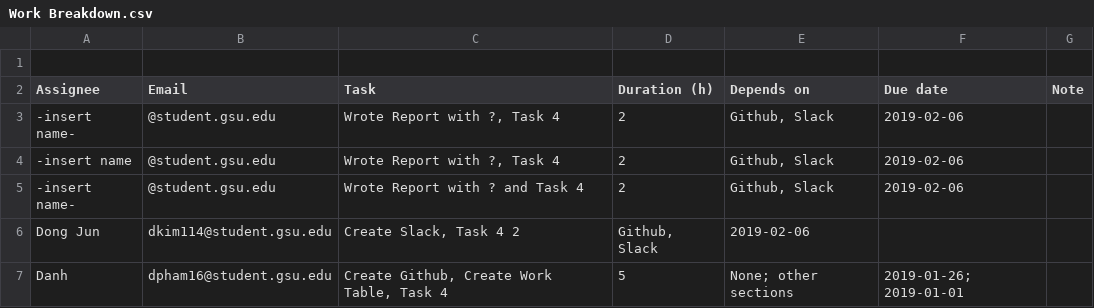
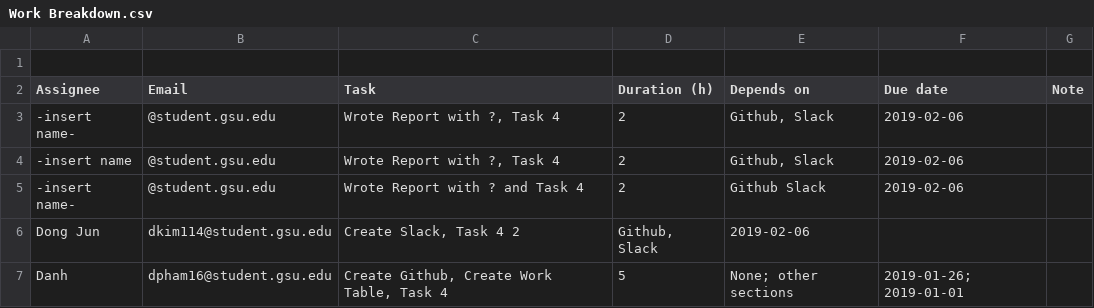
Before and after one commit to SleepyStudents/CSC3210-SleepyStudents, a CSV file: Tasks/Work Breakdown.csv, drawn as a sheet.

Commit message:
Update Work Breakdown.csv

```diff
--- a/Tasks/Work Breakdown.csv
+++ b/Tasks/Work Breakdown.csv
@@ -4,3 +4,3 @@ Assignee,Email,Task,Duration (h),Depends on,Due date,Note
 -insert name, @student.gsu.edu,"Wrote Report with ?, Task 4",2,"Github, Slack",2019-02-06,
--insert name-, @student.gsu.edu, Wrote Report with ? and Task 4 ,2, "Github, Slack",2019-02-06,
+-insert name-, @student.gsu.edu, Wrote Report with ? and Task 4 ,2, Github Slack,2019-02-06,
 Dong Jun, dkim114@student.gsu.edu , "Create Slack, Task 4" 2 ,"Github, Slack",2019-02-06,
```
